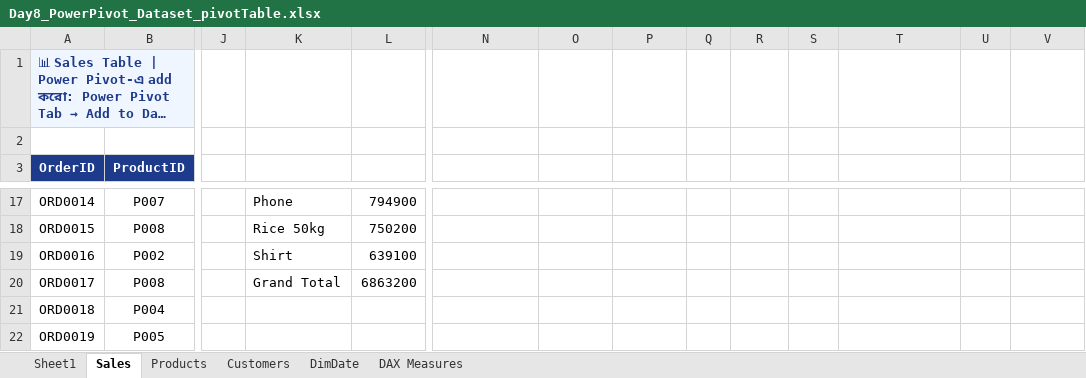
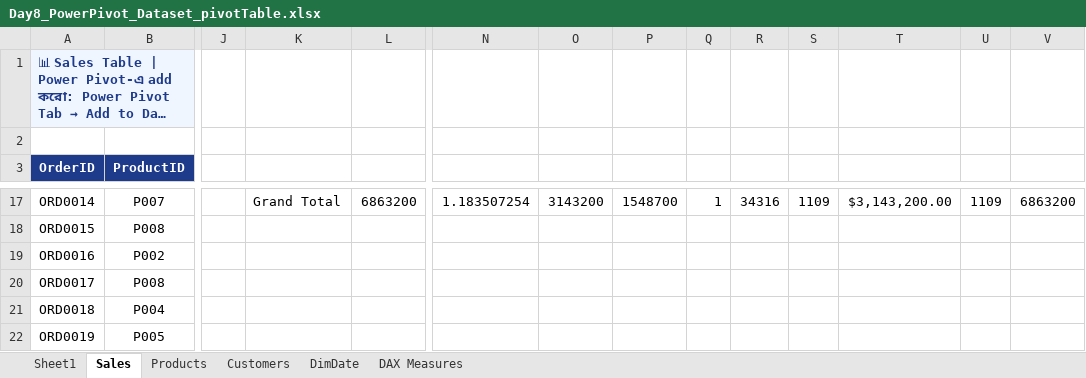
Before and after one commit to manzur12/data_analytics, an Excel workbook: excel-projects/Week2-Advanced/Day8_PowerPivot_Dataset_pivotTable.xlsx, sheet Sales, drawn as a sheet; only a part is shown, gaps mark what is left out; long unchanged cells end in …; values as stored, in another font and other column widths than the file's, no borders; table styles not drawn; the diff covers the shown part only; the diff names each change by its address in the sheet, - before the commit and + after, or states it on an @@ line.

```diff
--- a/excel-projects/Week2-Advanced/Day8_PowerPivot_Dataset_pivotTable.xlsx (sheet Sales)
+++ b/excel-projects/Week2-Advanced/Day8_PowerPivot_Dataset_pivotTable.xlsx (sheet Sales)
-K17: Phone
+K17: Grand Total
-L17: 794900
+L17: 6863200
-N17: (empty)
+N17: 1.183507254
-O17: (empty)
+O17: 3143200
-P17: (empty)
+P17: 1548700
-Q17: (empty)
+Q17: 1
-R17: (empty)
+R17: 34316
-S17: (empty)
+S17: 1109
-T17: (empty)
+T17: $3,143,200.00
-U17: (empty)
+U17: 1109
-V17: (empty)
+V17: 6863200
-K18: Rice 50kg
+K18: (empty)
-L18: 750200
+L18: (empty)
-K19: Shirt
+K19: (empty)
-L19: 639100
+L19: (empty)
-K20: Grand Total
+K20: (empty)
-L20: 6863200
+L20: (empty)
```
Also changed, not shown: 65 edited cells elsewhere in this sheet.
